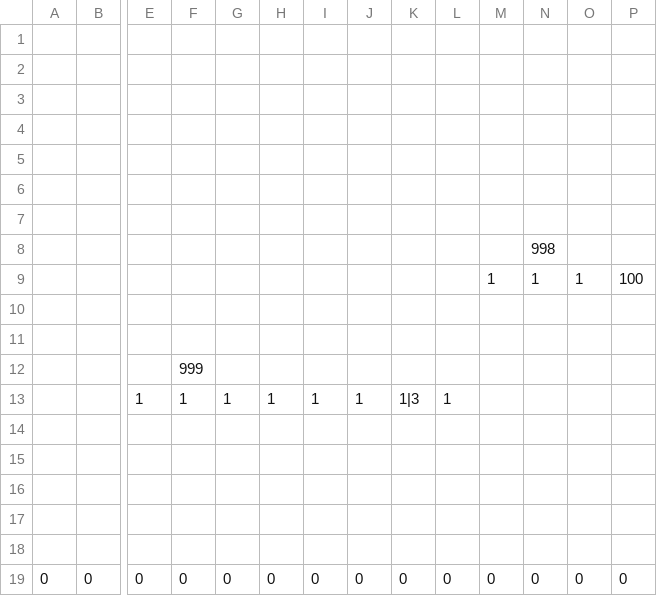
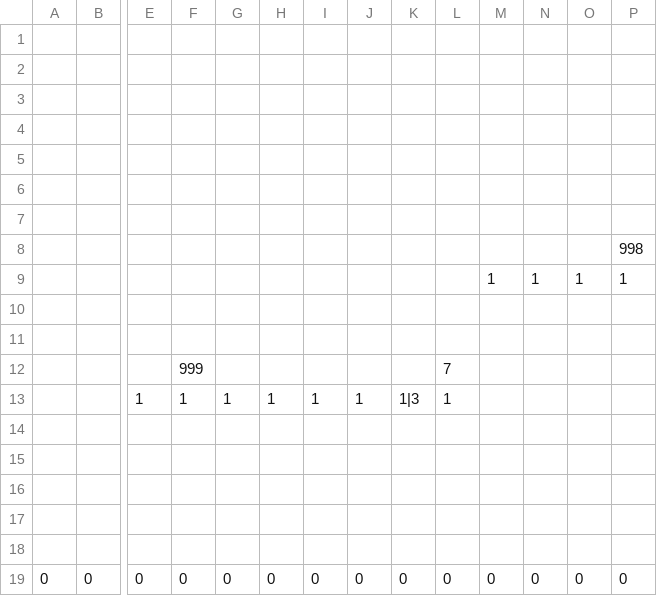
Before and after one commit to ImbecileFabio/HEW2024, a CSV file: ComponentFramework/MapData/Stage1/Stage1_2.csv, drawn as a sheet; only a part is shown, gaps mark what is left out; removed rows and columns are numbered as before the commit, all else as after; rows hold the shown columns only; the diff names each change by its address in the sheet, - before the commit and + after, or states it on an @@ line.

```diff
--- a/ComponentFramework/MapData/Stage1/Stage1_2.csv
+++ b/ComponentFramework/MapData/Stage1/Stage1_2.csv
-row 8:  |  |  |  |  |  |  |  |  |  |  | 998
-row 9:  |  |  |  |  |  |  |  |  |  | 1 | 1 | 1 | 100
-row 10: (empty)
+row 8:  |  |  |  |  |  |  |  |  |  |  |  |  | 998
+row 9:  |  |  |  |  |  |  |  |  |  | 1 | 1 | 1 | 1
-F11: 999
+F11: (empty)
-row 13:  |  | 1 | 1 | 1 | 1 | 1 | 1 | 1|3 | 1
+row 12:  |  |  | 999 |  |  |  |  |  | 7
+row 13:  |  | 1 | 1 | 1 | 1 | 1 | 1 | 1|3 | 1
```
Also changed, not shown: ComponentFramework/MapData/Stage1/Stage1_3.csv, ComponentFramework/MapData/Stage1/Stage1_4.csv, 3 other files.
